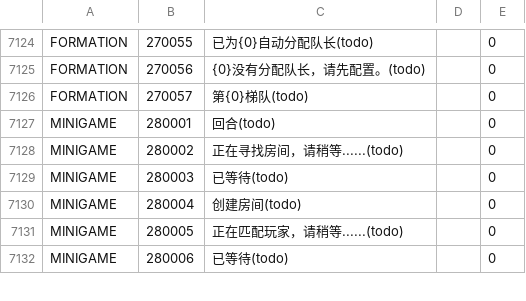
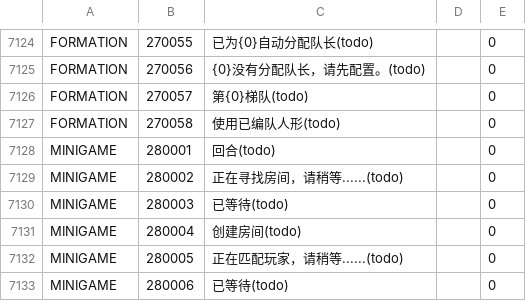
Before and after one commit to gf-data-tools/gf-data-ch, a CSV file: asset/language/languagedata_jp.csv, drawn as a sheet; only a part is shown, gaps mark what is left out.

```diff
--- a/asset/language/languagedata_jp.csv
+++ b/asset/language/languagedata_jp.csv
@@ -7126,2 +7126,3 @@ FORMATION,270056,{0}没有分配队长，请先配置。(todo),,0
 FORMATION,270057,第{0}梯队(todo),,0
+FORMATION,270058,使用已编队人形(todo),,0
 MINIGAME,280001,回合(todo),,0
```
Also changed, not shown: asset/language/languagedata_hk.csv, asset/language/languagedata_kr.csv, 10 other files.
